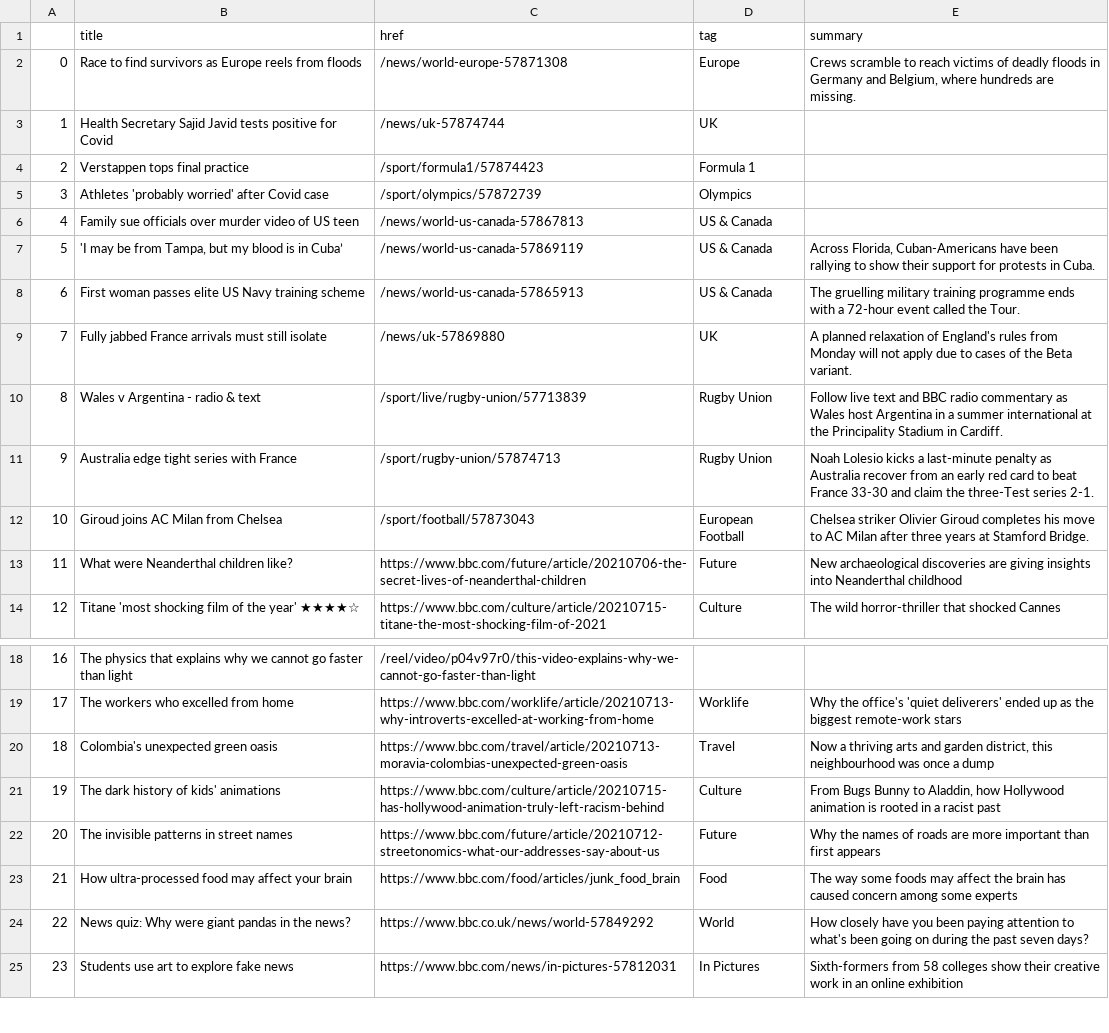
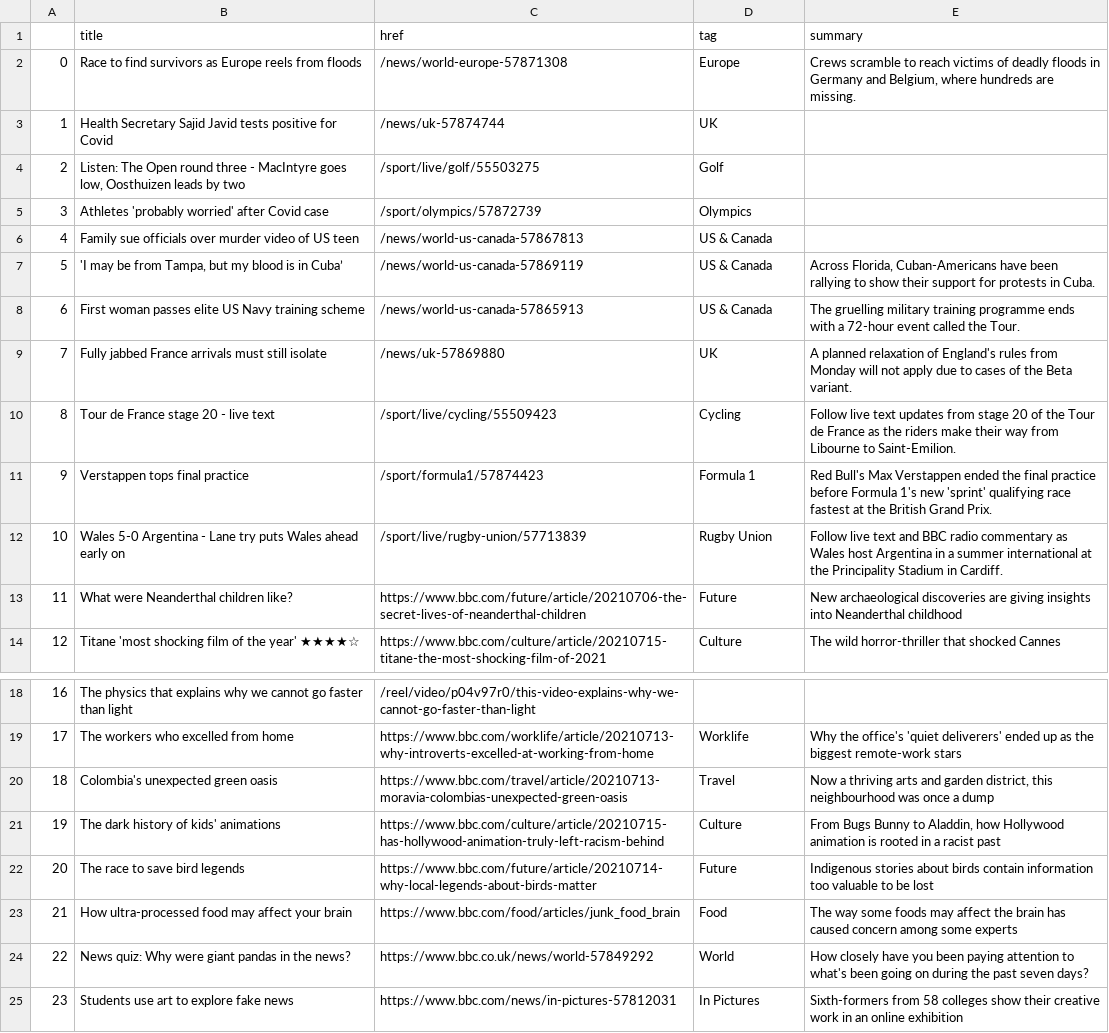
Before and after one commit to FraukeReyer/automatic-scraper, a CSV file: bbc-headlines.csv, drawn as a sheet; only a part is shown, gaps mark what is left out.

```diff
--- a/bbc-headlines.csv
+++ b/bbc-headlines.csv
@@ -3,3 +3,3 @@
 1,Health Secretary Sajid Javid tests positive for Covid,/news/uk-57874744,UK,
-2,Verstappen tops final practice,/sport/formula1/57874423,Formula 1,
+2,"Listen: The Open round three - MacIntyre goes low, Oosthuizen leads by two",/sport/live/golf/55503275,Golf,
 3,Athletes 'probably worried' after Covid case,/sport/olympics/57872739,Olympics,
@@ -9,5 +9,5 @@
 7,Fully jabbed France arrivals must still isolate,/news/uk-57869880,UK,A planned relaxation of England's rules from Monday will not apply due to cases of the Beta variant.
-8,Wales v Argentina - radio & text,/sport/live/rugby-union/57713839,Rugby Union,Follow live text and BBC radio commentary as Wales host Argentina in a summer international at the Principality Stadium in Cardiff.
-9,Australia edge tight series with France,/sport/rugby-union/57874713,Rugby Union,Noah Lolesio kicks a last-minute penalty as Australia recover from an early red card to beat France 33-30 and claim the three-Test series 2-1.
-10,Giroud joins AC Milan from Chelsea,/sport/football/57873043,European Football,Chelsea striker Olivier Giroud completes his move to AC Milan after three years at Stamford Bridge.
+8,Tour de France stage 20 - live text,/sport/live/cycling/55509423,Cycling,Follow live text updates from stage 20 of the Tour de France as the riders make their way from Libourne to Saint-Emilion.
+9,Verstappen tops final practice,/sport/formula1/57874423,Formula 1,Red Bull's Max Verstappen ended the final practice before Formula 1's new 'sprint' qualifying race fastest at the British Grand Prix.
+10,Wales 5-0 Argentina - Lane try puts Wales ahead early on,/sport/live/rugby-union/57713839,Rugby Union,Follow live text and BBC radio commentary as Wales host Argentina in a summer international at the Principality Stadium in Cardiff.
 11,What were Neanderthal children like?,https://www.bbc.com/future/article/20210706-the-secret-lives-of-neanderthal-children,Future,New archaeological discoveries are giving insights into Neanderthal childhood
@@ -21,3 +21,3 @@
 19,The dark history of kids' animations,https://www.bbc.com/culture/article/20210715-has-hollywood-animation-truly-left-racism-behind,Culture,"From Bugs Bunny to Aladdin, how Hollywood animation is rooted in a racist past"
-20,The invisible patterns in street names,https://www.bbc.com/future/article/20210712-streetonomics-what-our-addresses-say-about-us,Future,Why the names of roads are more important than first appears
+20,The race to save bird legends,https://www.bbc.com/future/article/20210714-why-local-legends-about-birds-matter,Future,Indigenous stories about birds contain information too valuable to be lost
 21,How ultra-processed food may affect your brain,https://www.bbc.com/food/articles/junk_food_brain,Food,The way some foods may affect the brain has caused concern among some experts
```
